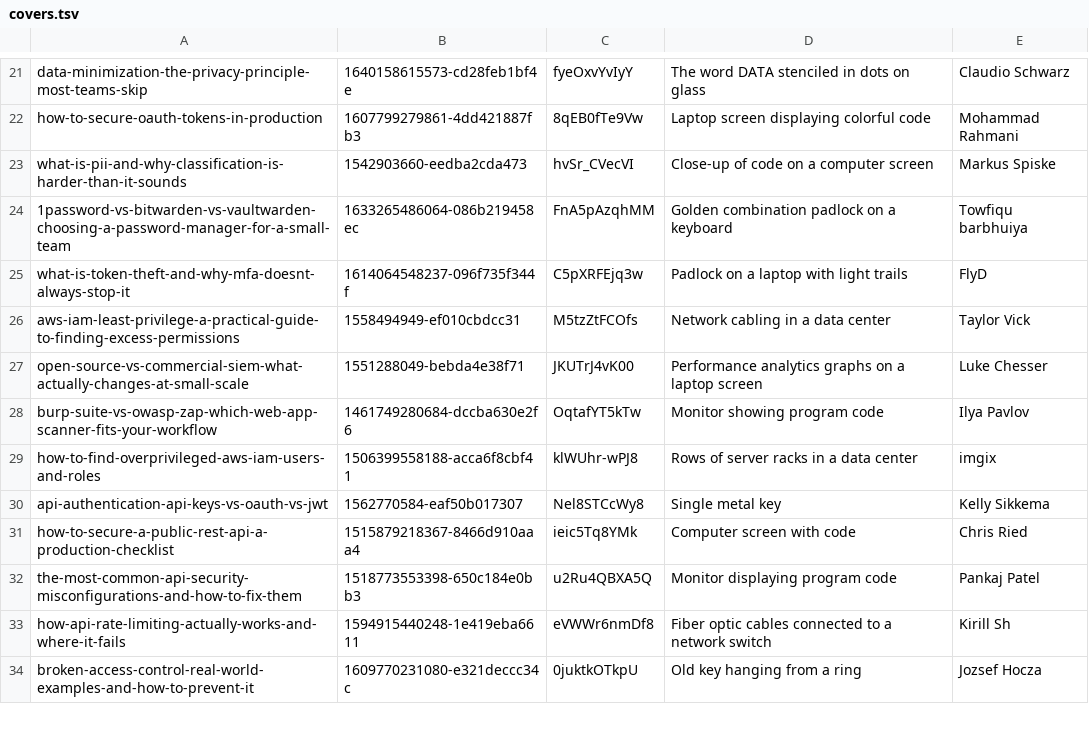
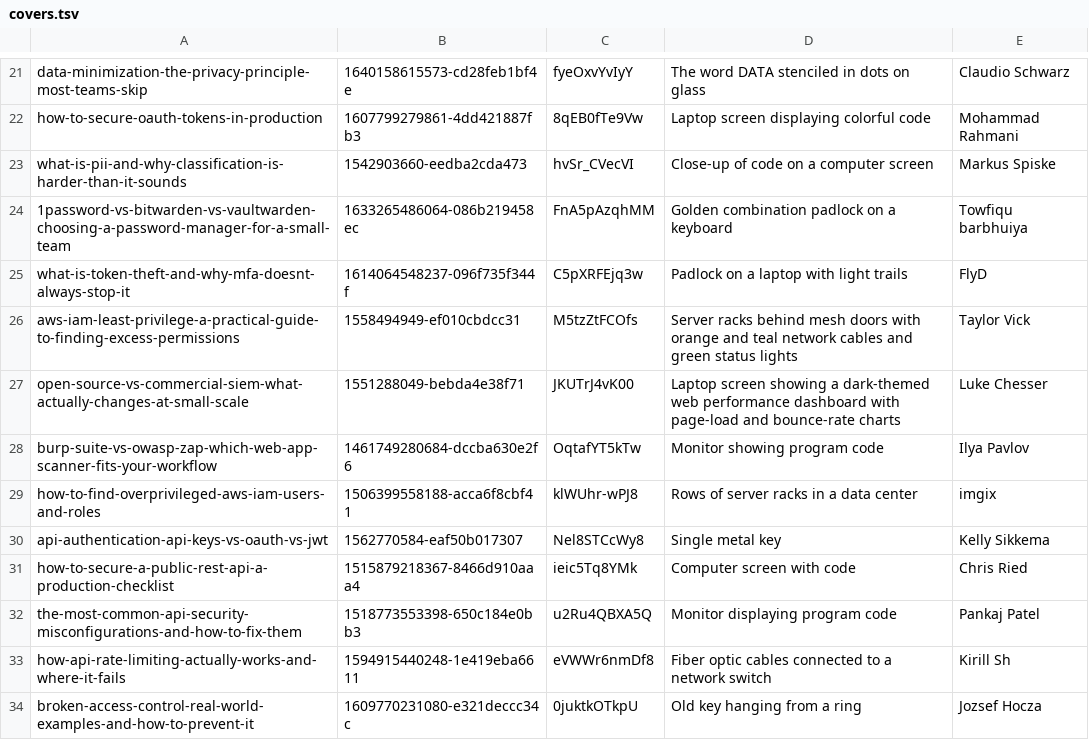
Before and after one commit to tehseensahab/firewall, a TSV file: scripts/covers.tsv, drawn as a sheet; only a part is shown, gaps mark what is left out.

```diff
--- a/scripts/covers.tsv
+++ b/scripts/covers.tsv
@@ -25,4 +25,4 @@ what-is-pii-and-why-classification-is-harder-than-it-sounds	1542903660-eedba2cda
 what-is-token-theft-and-why-mfa-doesnt-always-stop-it	1614064548237-096f735f344f	C5pXRFEjq3w	Padlock on a laptop with light trails	FlyD
-aws-iam-least-privilege-a-practical-guide-to-finding-excess-permissions	1558494949-ef010cbdcc31	M5tzZtFCOfs	Network cabling in a data center	Taylor Vick
-open-source-vs-commercial-siem-what-actually-changes-at-small-scale	1551288049-bebda4e38f71	JKUTrJ4vK00	Performance analytics graphs on a laptop screen	Luke Chesser
+aws-iam-least-privilege-a-practical-guide-to-finding-excess-permissions	1558494949-ef010cbdcc31	M5tzZtFCOfs	Server racks behind mesh doors with orange and teal network cables and green status lights	Taylor Vick
+open-source-vs-commercial-siem-what-actually-changes-at-small-scale	1551288049-bebda4e38f71	JKUTrJ4vK00	Laptop screen showing a dark-themed web performance dashboard with page-load and bounce-rate charts	Luke Chesser
 burp-suite-vs-owasp-zap-which-web-app-scanner-fits-your-workflow	1461749280684-dccba630e2f6	OqtafYT5kTw	Monitor showing program code	Ilya Pavlov
```
Also changed, not shown: 3 other files.
